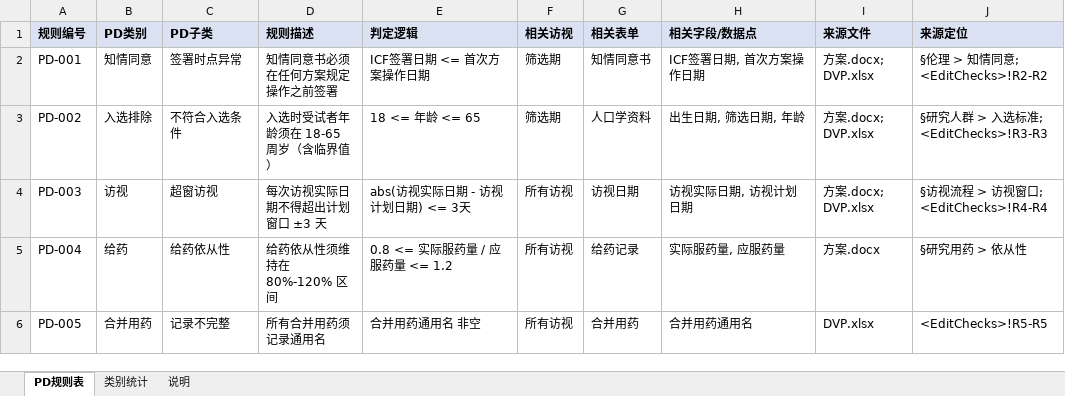
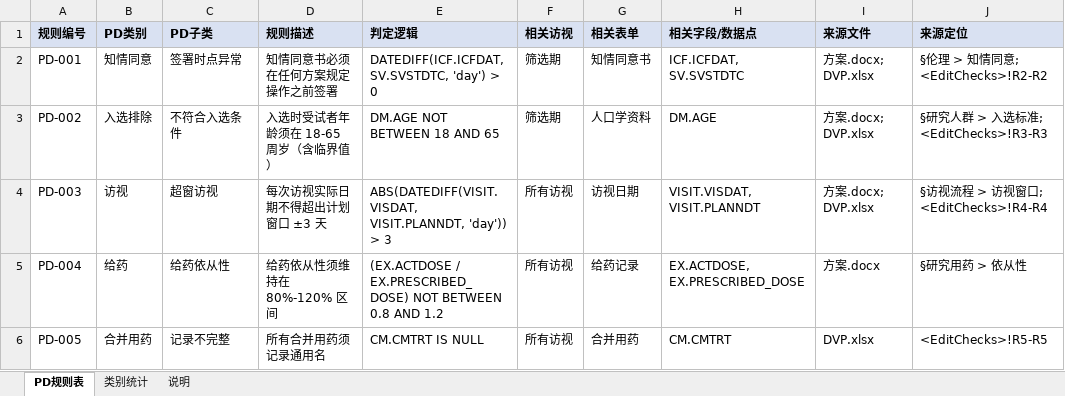
Before and after one commit to unfallenwill/skills, an Excel workbook: plugins/pd-rule-extractor/skills/pd-rule-extractor/examples/sample-output.xlsx, sheet PD规则表, drawn as a sheet; only a part is shown; values as stored, in another font and other column widths than the file's, no borders; the diff names each change by its address in the sheet, - before the commit and + after, or states it on an @@ line.

Commit message:
refactor(pd-rule-extractor): formal SQL-style rule conditions for code generation
Rule conditions (判定逻辑) are now formal SQL-style expressions that can
directly serve as the basis for deviation-data pull code, instead of
natural-language descriptions.

- output-format.md: new "判定逻辑表达式语法" section — full-qualified
  dataset.variable references only (no bare names; same column names may
  exist across datasets), EXISTS/NOT EXISTS for missing-data predicates,
  DATEDIFF with explicit baseline+unit for window/timeout rules, zero
  natural-language residue; 相关字段 column must list the same qualified
  variables
- extractor-prompt.md: mandatory condition/fields writing rules, variable
  resolution via variables.jsonl or CRF chunks, no fabricated variables
- reviewer-prompt.md: executability dimension replaced with compilability
  (expression purity, resolvable qualified variables, predicate usage)
- pipeline: new one-time variable-dictionary extraction task
  (variables.jsonl: dataset/variable/label/form) in stage 1
- build_excel.py: column definitions updated; examples rewritten in SQL
  style with regression assertions (no CJK residue in conditions, all
  fields dataset.variable)

Co-Authored-By: GLM 5.1 <noreply@z.ai>

```diff
--- a/plugins/pd-rule-extractor/skills/pd-rule-extractor/examples/sample-output.xlsx (sheet PD规则表)
+++ b/plugins/pd-rule-extractor/skills/pd-rule-extractor/examples/sample-output.xlsx (sheet PD规则表)
-E2 (判定逻辑): ICF签署日期 <= 首次方案操作日期
+E2 (判定逻辑): DATEDIFF(ICF.ICFDAT, SV.SVSTDTC, 'day') > 0
-H2 (相关字段/数据点): ICF签署日期, 首次方案操作日期
+H2 (相关字段/数据点): ICF.ICFDAT, SV.SVSTDTC
-E3 (判定逻辑): 18 <= 年龄 <= 65
+E3 (判定逻辑): DM.AGE NOT BETWEEN 18 AND 65
-H3 (相关字段/数据点): 出生日期, 筛选日期, 年龄
+H3 (相关字段/数据点): DM.AGE
-E4 (判定逻辑): abs(访视实际日期 - 访视计划日期) <= 3天
+E4 (判定逻辑): ABS(DATEDIFF(VISIT.VISDAT, VISIT.PLANNDT, 'day')) > 3
-H4 (相关字段/数据点): 访视实际日期, 访视计划日期
+H4 (相关字段/数据点): VISIT.VISDAT, VISIT.PLANNDT
-E5 (判定逻辑): 0.8 <= 实际服药量 / 应服药量 <= 1.2
+E5 (判定逻辑): (EX.ACTDOSE / EX.PRESCRIBED_DOSE) NOT BETWEEN 0.8 AND 1.2
-H5 (相关字段/数据点): 实际服药量, 应服药量
+H5 (相关字段/数据点): EX.ACTDOSE, EX.PRESCRIBED_DOSE
-E6 (判定逻辑): 合并用药通用名 非空
+E6 (判定逻辑): CM.CMTRT IS NULL
-H6 (相关字段/数据点): 合并用药通用名
+H6 (相关字段/数据点): CM.CMTRT
```
Also changed, not shown: sheet 说明, 8 other files.
